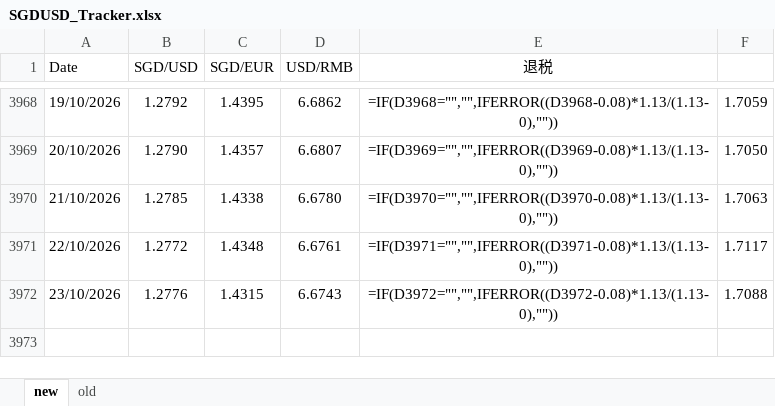
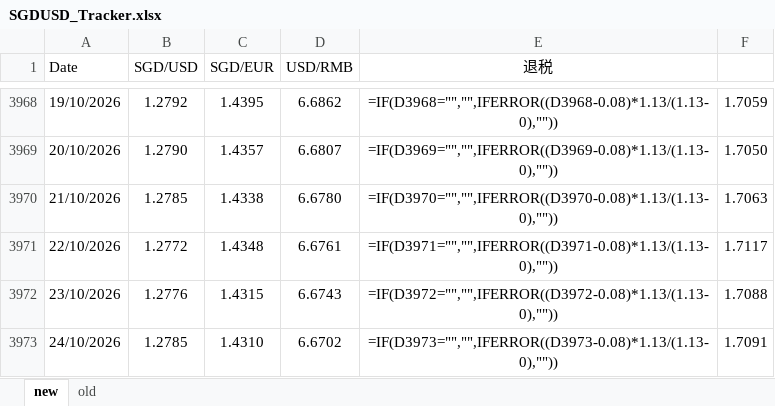
Before and after one commit to kokzeeho/fx-rate-sync, an Excel workbook: SGDUSD_Tracker.xlsx, sheet new, drawn as a sheet; only a part is shown, gaps mark what is left out; values as stored, in another font and other column widths than the file's, no borders; formulas without a stored value are shown as written; the diff names each change by its address in the sheet, - before the commit and + after, or states it on an @@ line.

Commit message:
Daily FX rate update 2026-10-23

```diff
--- a/SGDUSD_Tracker.xlsx (sheet new)
+++ b/SGDUSD_Tracker.xlsx (sheet new)
+row 3973: 24/10/2026 | 1.2785 | 1.4310 | 6.6702 | =IF(D3973="","",IFERROR((D3973-0.08)*1.13/(1.13-0),"")) | 1.7091
```
